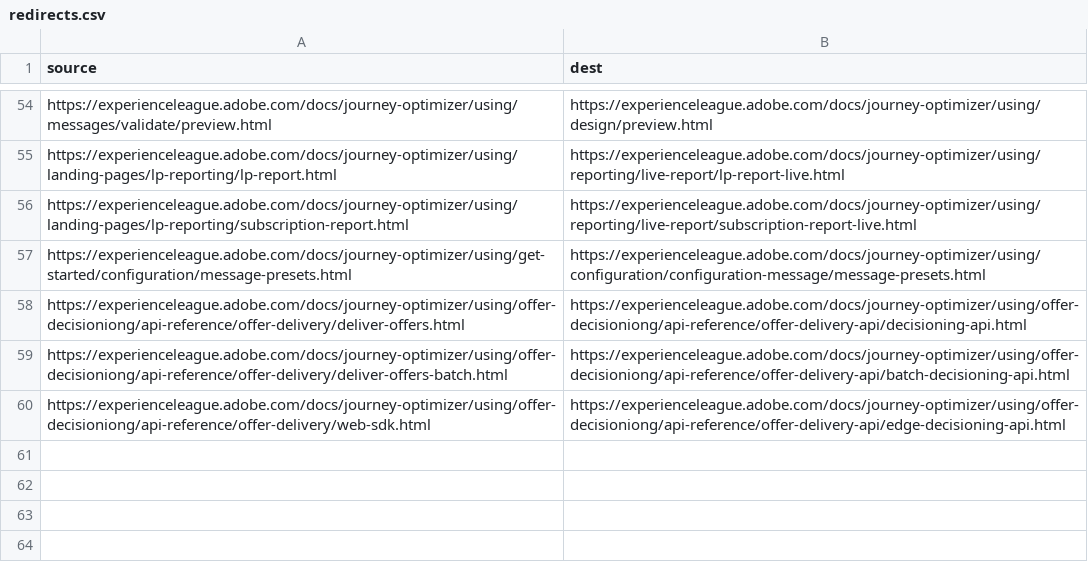
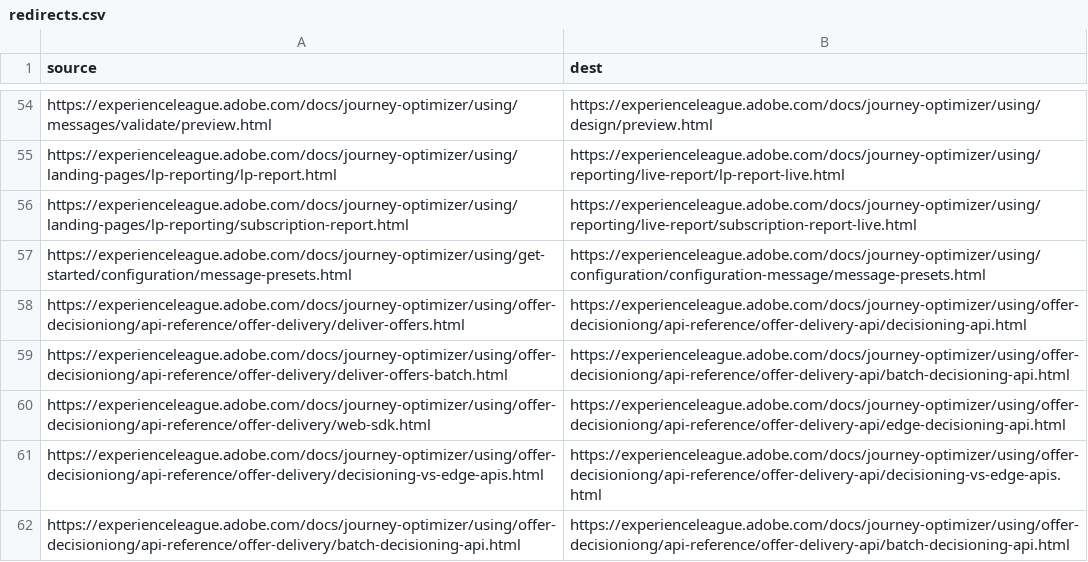
Before and after one commit to AdobeDocs/journey-optimizer.it-IT, a CSV file: redirects.csv, drawn as a sheet; only a part is shown, gaps mark what is left out; the diff names each change by its address in the sheet, - before the commit and + after, or states it on an @@ line.

Commit message:
Synced non localizable files from repo .

```diff
--- a/redirects.csv
+++ b/redirects.csv
+row 61: https://experienceleague.adobe.com/docs/journey-optimizer/using/offer-decisioniong/api-reference/offer-delivery/decisioning-vs-edge-apis.html | https://experienceleague.adobe.com/docs/journey-optimizer/using/offer-decisioniong/api-reference/offer-delivery-api/decisioning-vs-edge-apis.html
+row 62: https://experienceleague.adobe.com/docs/journey-optimizer/using/offer-decisioniong/api-reference/offer-delivery/batch-decisioning-api.html | https://experienceleague.adobe.com/docs/journey-optimizer/using/offer-decisioniong/api-reference/offer-delivery-api/batch-decisioning-api.html
```
